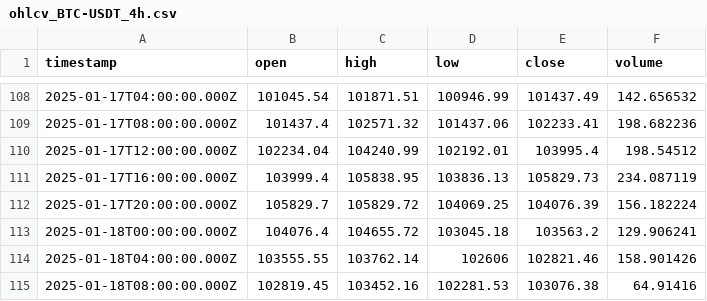
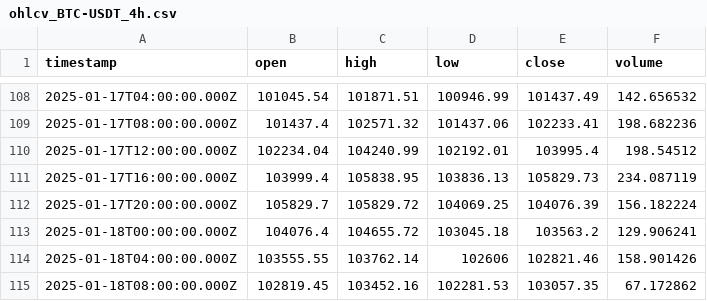
Before and after one commit to ocirede/JavaScript_Crypto_Bot, a CSV file: ohlcv_BTC-USDT_4h.csv, drawn as a sheet; only a part is shown, gaps mark what is left out.

```diff
--- a/ohlcv_BTC-USDT_4h.csv
+++ b/ohlcv_BTC-USDT_4h.csv
@@ -114,2 +114,2 @@
 "2025-01-18T04:00:00.000Z",103555.55,103762.14,102606,102821.46,158.901426
-"2025-01-18T08:00:00.000Z",102819.45,103452.16,102281.53,103076.38,64.91416
+"2025-01-18T08:00:00.000Z",102819.45,103452.16,102281.53,103057.35,67.172862
```
Also changed, not shown: ohlcv_BTC-USDT_30m.csv, 3 other files.
